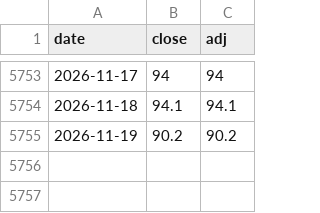
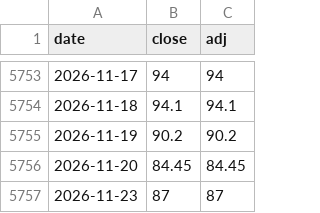
Before and after one commit to htnvt241/etf-tools, a CSV file: data/0050.csv, drawn as a sheet; only a part is shown, gaps mark what is left out; the diff names each change by its address in the sheet, - before the commit and + after, or states it on an @@ line.

```diff
--- a/data/0050.csv
+++ b/data/0050.csv
+row 5756: 2026-11-20 | 84.45 | 84.45
+row 5757: 2026-11-23 | 87 | 87
```
Also changed, not shown: data/006208.csv, data/00631L.csv, 9 other files.
